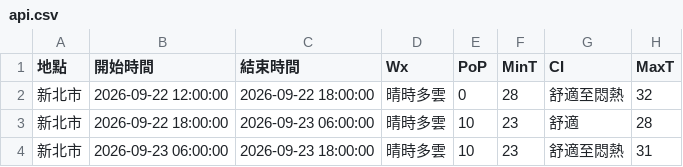
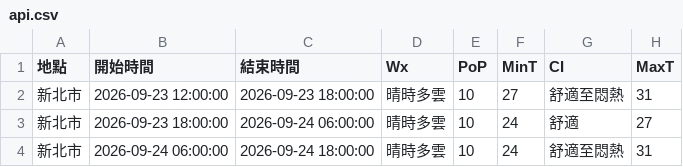
Before and after one commit to oao030oao/1111518-mid, a CSV file: api.csv, drawn as a sheet.

```diff
--- a/api.csv
+++ b/api.csv
@@ -1,4 +1,4 @@
 地點,開始時間,結束時間,Wx,PoP,MinT,CI,MaxT
-新北市,2026-09-22 12:00:00,2026-09-22 18:00:00,晴時多雲,0,28,舒適至悶熱,32
-新北市,2026-09-22 18:00:00,2026-09-23 06:00:00,晴時多雲,10,23,舒適,28
-新北市,2026-09-23 06:00:00,2026-09-23 18:00:00,晴時多雲,10,23,舒適至悶熱,31
+新北市,2026-09-23 12:00:00,2026-09-23 18:00:00,晴時多雲,10,27,舒適至悶熱,31
+新北市,2026-09-23 18:00:00,2026-09-24 06:00:00,晴時多雲,10,24,舒適,27
+新北市,2026-09-24 06:00:00,2026-09-24 18:00:00,晴時多雲,10,24,舒適至悶熱,31
```
Also changed, not shown: 1 other file.
